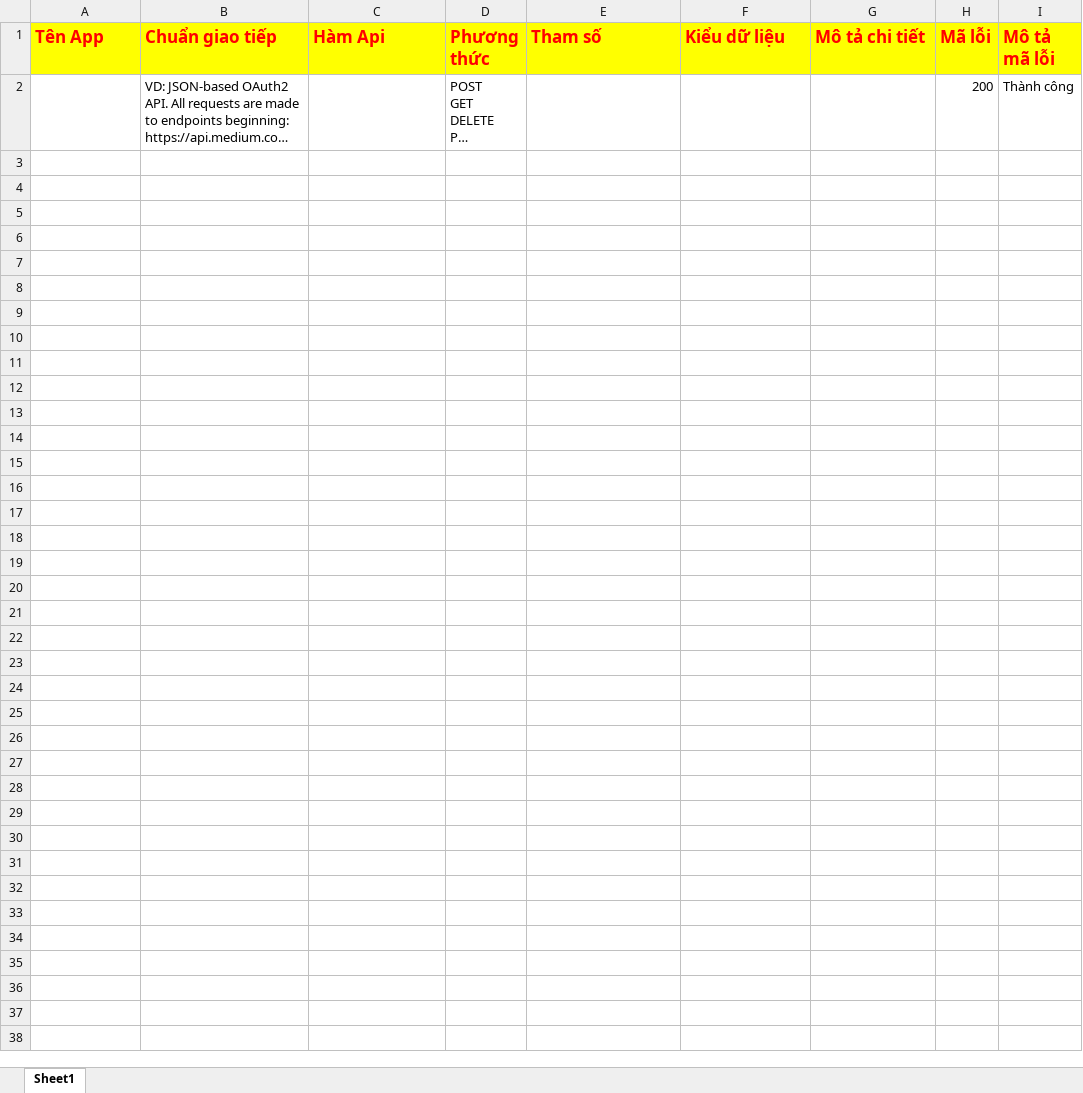
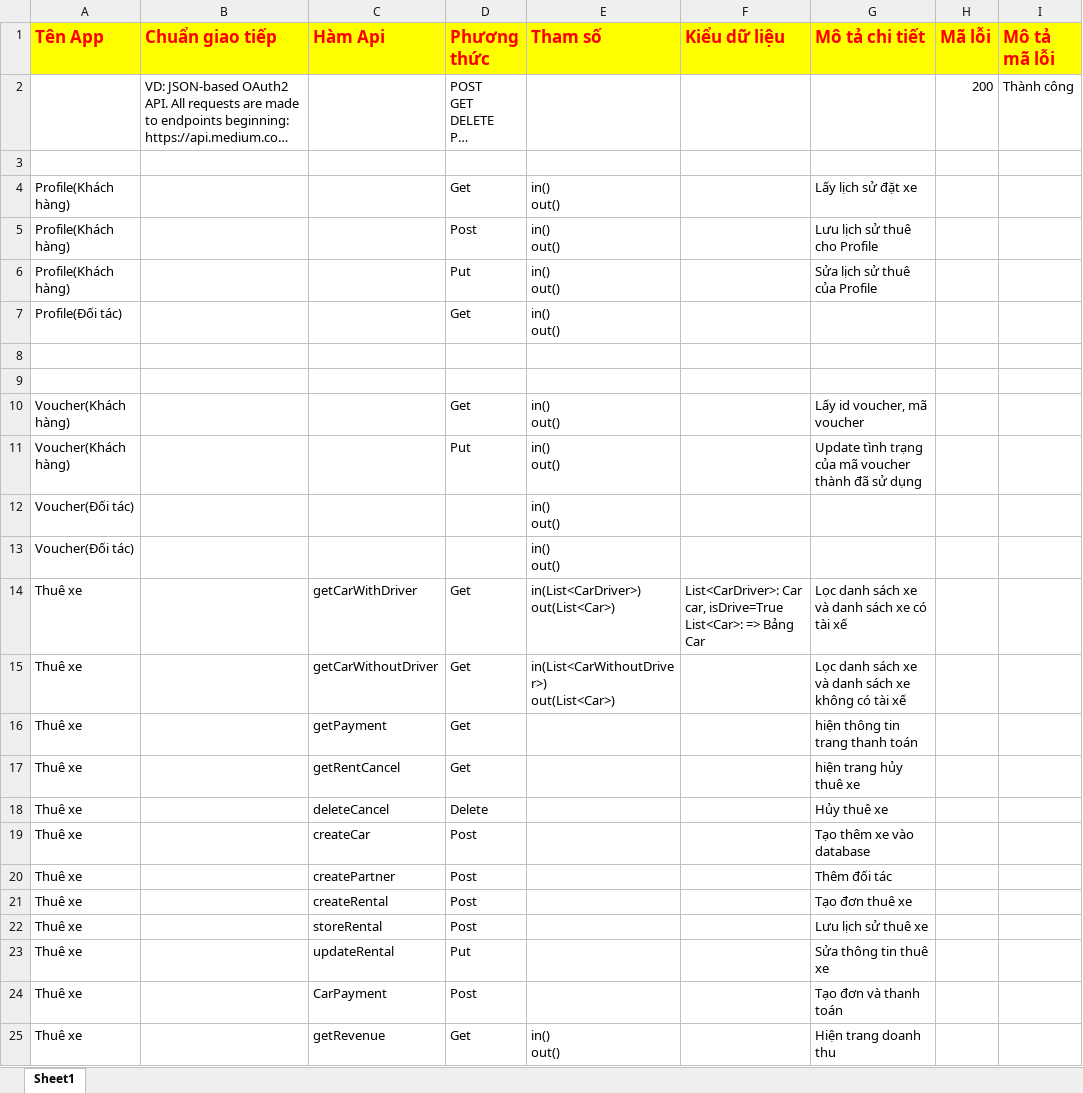
Before and after one commit to thanhvy0301/ThueXe_CNPM, an Excel workbook: LabTH/Lab3/API Specs Template.xlsx, sheet Sheet1, drawn as a sheet; long unchanged cells end in …; values as stored, in another font and other column widths than the file's, no borders; ↵ is a line break in a cell; the diff names each change by its address in the sheet, - before the commit and + after, or states it on an @@ line.

```diff
--- a/LabTH/Lab3/API Specs Template.xlsx (sheet Sheet1)
+++ b/LabTH/Lab3/API Specs Template.xlsx (sheet Sheet1)
+row 3: (empty)
+row 4: Profile(Khách hàng) |  |  | Get | in() ↵ out() |  | Lấy lịch sử đặt xe
+row 5: Profile(Khách hàng) |  |  | Post | in() ↵ out() |  | Lưu lịch sử thuê cho Profile
+row 6: Profile(Khách hàng) |  |  | Put | in() ↵ out() |  | Sửa lịch sử thuê của Profile
+row 7: Profile(Đối tác) |  |  | Get | in() ↵ out()
+row 8: (empty)
+row 9: (empty)
+row 10: Voucher(Khách hàng) |  |  | Get | in() ↵ out() |  | Lấy id voucher, mã voucher
+row 11: Voucher(Khách hàng) |  |  | Put | in() ↵ out() |  | Update tình trạng của mã voucher thành đã sử dụng
+row 12: Voucher(Đối tác) |  |  |  | in() ↵ out()
+row 13: Voucher(Đối tác) |  |  |  | in() ↵ out()
+row 14: Thuê xe |  | getCarWithDriver | Get | in(List<CarDriver>) ↵ out(List<Car>) | List<CarDriver>: Car car, isDrive=True ↵ List<Car>: => Bảng Car | Lọc danh sách xe và danh sách xe có tài xế
+row 15: Thuê xe |  | getCarWithoutDriver | Get | in(List<CarWithoutDriver>) ↵ out(List<Car>) |  | Lọc danh sách xe và danh sách xe không có tài xế
+row 16: Thuê xe |  | getPayment | Get |  |  | hiện thông tin trang thanh toán
+row 17: Thuê xe |  | getRentCancel | Get |  |  | hiện trang hủy thuê xe
+row 18: Thuê xe |  | deleteCancel | Delete |  |  | Hủy thuê xe
+row 19: Thuê xe |  | createCar | Post |  |  | Tạo thêm xe vào database
+row 20: Thuê xe |  | createPartner | Post |  |  | Thêm đối tác
+row 21: Thuê xe |  | createRental | Post |  |  | Tạo đơn thuê xe
+row 22: Thuê xe |  | storeRental | Post |  |  | Lưu lịch sử thuê xe
+row 23: Thuê xe |  | updateRental | Put |  |  | Sửa thông tin thuê xe
+row 24: Thuê xe |  | CarPayment | Post |  |  | Tạo đơn và thanh toán
+row 25: Thuê xe |  | getRevenue | Get | in() ↵ out() |  | Hiện trang doanh thu
```
Also changed, not shown: 7 other files.
